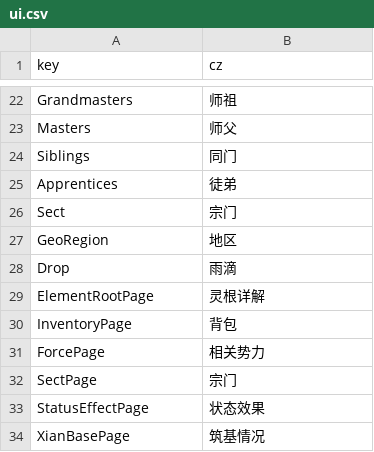
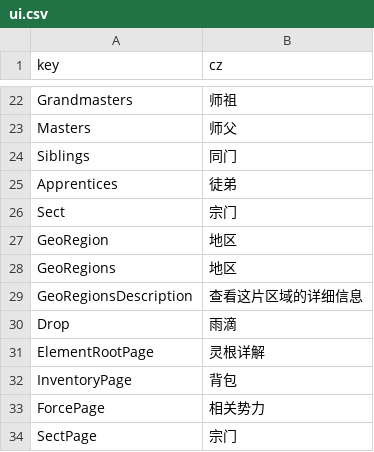
Before and after one commit to inmny/Cultiway-Reborn, a CSV file: Locales/ui.csv, drawn as a sheet; only a part is shown, gaps mark what is left out; the shorter side is filled out with more unchanged rows.

Commit message:
feat: 添加 GeoRegion 相关本地化字符串

```diff
--- a/Locales/ui.csv
+++ b/Locales/ui.csv
@@ -27,2 +27,4 @@ Sect,宗门
 GeoRegion,地区
+GeoRegions,地区
+GeoRegionsDescription,查看这片区域的详细信息
 Drop,雨滴
```
